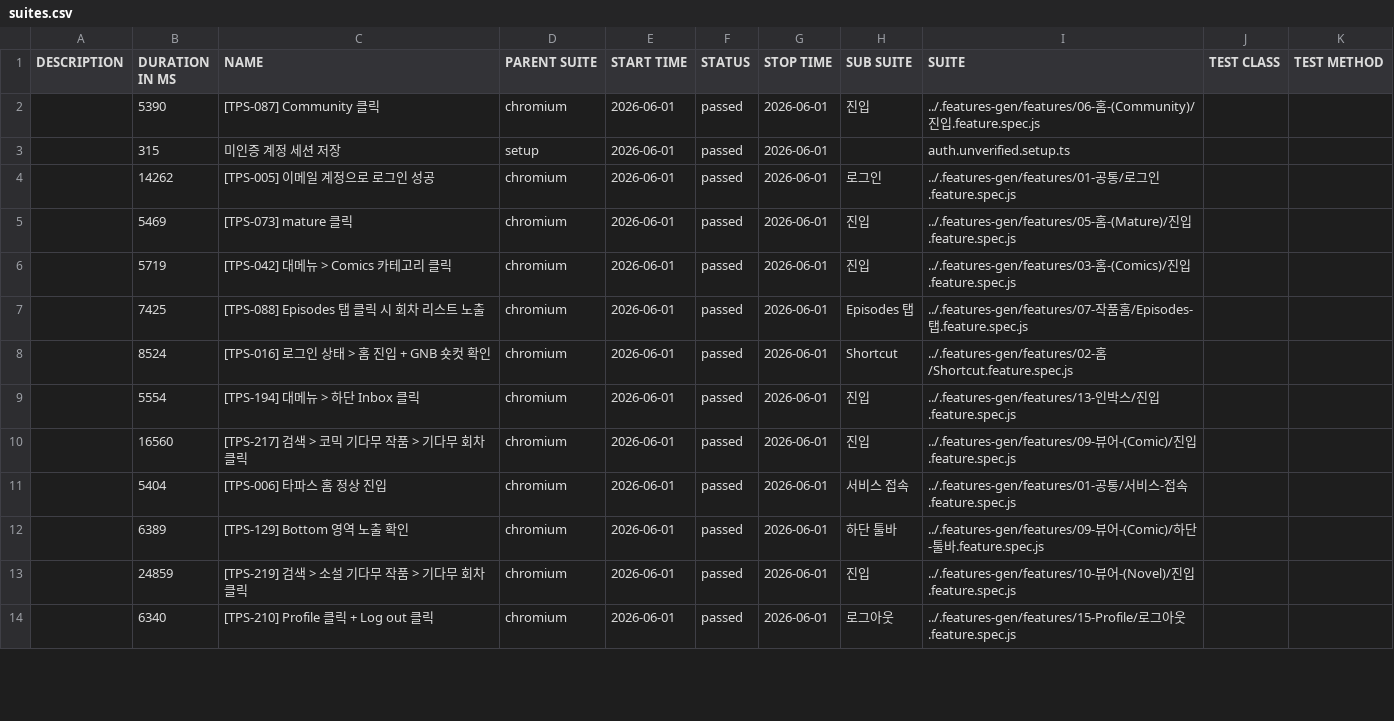
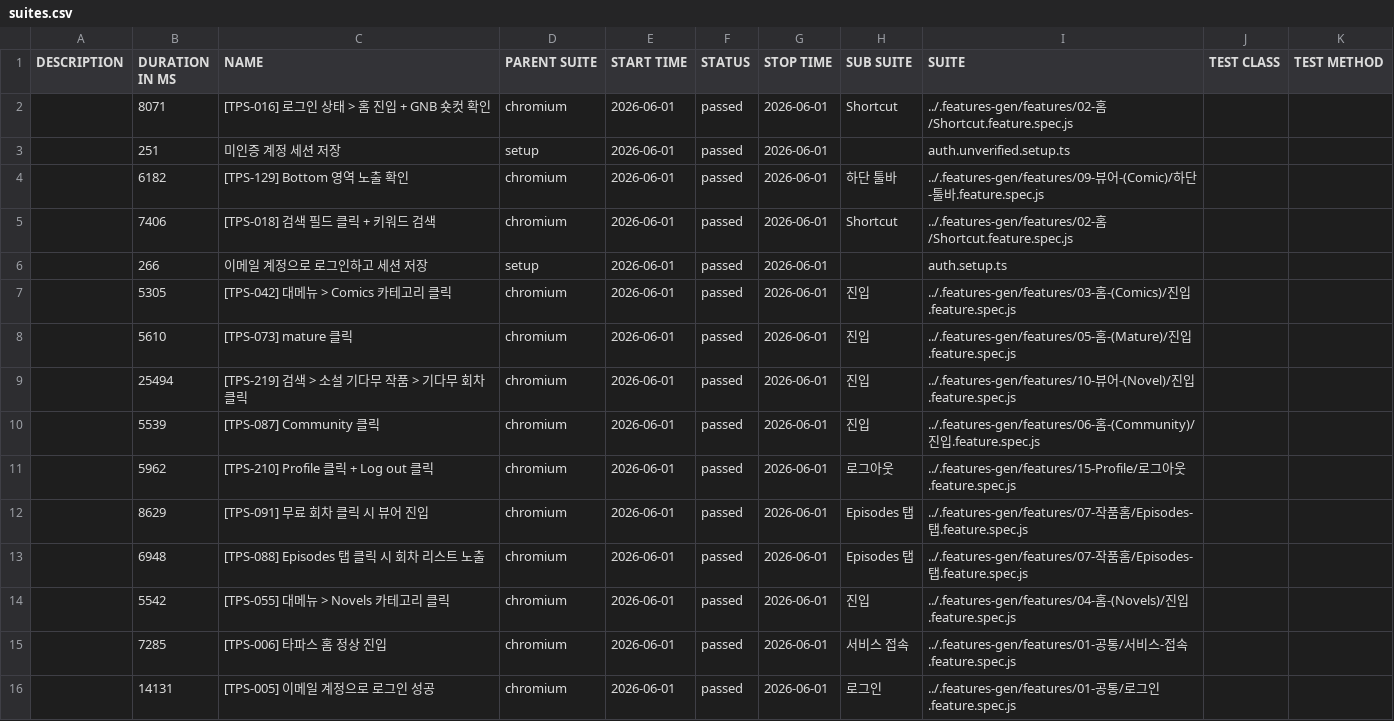
Before and after one commit to RheeSuho/tapas-qa, a CSV file: data/suites.csv, drawn as a sheet; only a part is shown; the diff covers the shown part only.

```diff
--- a/data/suites.csv
+++ b/data/suites.csv
@@ -1,14 +1,16 @@
 "DESCRIPTION","DURATION IN MS","NAME","PARENT SUITE","START TIME","STATUS","STOP TIME","SUB SUITE","SUITE","TEST CLASS","TEST METHOD"
-"","5390","[TPS-087] Community 클릭","chromium","2026-06-01","passed","2026-06-01","진입","../.features-gen/features/06-홈-(Community)/진입.feature.spec.js","",""
-"","315","미인증 계정 세션 저장","setup","2026-06-01","passed","2026-06-01","","auth.unverified.setup.ts","",""
-"","14262","[TPS-005] 이메일 계정으로 로그인 성공","chromium","2026-06-01","passed","2026-06-01","로그인","../.features-gen/features/01-공통/로그인.feature.spec.js","",""
-"","5469","[TPS-073] mature 클릭","chromium","2026-06-01","passed","2026-06-01","진입","../.features-gen/features/05-홈-(Mature)/진입.feature.spec.js","",""
-"","5719","[TPS-042] 대메뉴 > Comics 카테고리 클릭","chromium","2026-06-01","passed","2026-06-01","진입","../.features-gen/features/03-홈-(Comics)/진입.feature.spec.js","",""
-"","7425","[TPS-088] Episodes 탭 클릭 시 회차 리스트 노출","chromium","2026-06-01","passed","2026-06-01","Episodes 탭","../.features-gen/features/07-작품홈/Episodes-탭.feature.spec.js","",""
-"","8524","[TPS-016] 로그인 상태 > 홈 진입 + GNB 숏컷 확인","chromium","2026-06-01","passed","2026-06-01","Shortcut","../.features-gen/features/02-홈/Shortcut.feature.spec.js","",""
-"","5554","[TPS-194] 대메뉴 > 하단 Inbox 클릭","chromium","2026-06-01","passed","2026-06-01","진입","../.features-gen/features/13-인박스/진입.feature.spec.js","",""
-"","16560","[TPS-217] 검색 > 코믹 기다무 작품 > 기다무 회차 클릭","chromium","2026-06-01","passed","2026-06-01","진입","../.features-gen/features/09-뷰어-(Comic)/진입.feature.spec.js","",""
-"","5404","[TPS-006] 타파스 홈 정상 진입","chromium","2026-06-01","passed","2026-06-01","서비스 접속","../.features-gen/features/01-공통/서비스-접속.feature.spec.js","",""
-"","6389","[TPS-129] Bottom 영역 노출 확인","chromium","2026-06-01","passed","2026-06-01","하단 툴바","../.features-gen/features/09-뷰어-(Comic)/하단-툴바.feature.spec.js","",""
-"","24859","[TPS-219] 검색 > 소설 기다무 작품 > 기다무 회차 클릭","chromium","2026-06-01","passed","2026-06-01","진입","../.features-gen/features/10-뷰어-(Novel)/진입.feature.spec.js","",""
-"","6340","[TPS-210] Profile 클릭 + Log out 클릭","chromium","2026-06-01","passed","2026-06-01","로그아웃","../.features-gen/features/15-Profile/로그아웃.feature.spec.js","",""
+"","8071","[TPS-016] 로그인 상태 > 홈 진입 + GNB 숏컷 확인","chromium","2026-06-01","passed","2026-06-01","Shortcut","../.features-gen/features/02-홈/Shortcut.feature.spec.js","",""
+"","251","미인증 계정 세션 저장","setup","2026-06-01","passed","2026-06-01","","auth.unverified.setup.ts","",""
+"","6182","[TPS-129] Bottom 영역 노출 확인","chromium","2026-06-01","passed","2026-06-01","하단 툴바","../.features-gen/features/09-뷰어-(Comic)/하단-툴바.feature.spec.js","",""
+"","7406","[TPS-018] 검색 필드 클릭 + 키워드 검색","chromium","2026-06-01","passed","2026-06-01","Shortcut","../.features-gen/features/02-홈/Shortcut.feature.spec.js","",""
+"","266","이메일 계정으로 로그인하고 세션 저장","setup","2026-06-01","passed","2026-06-01","","auth.setup.ts","",""
+"","5305","[TPS-042] 대메뉴 > Comics 카테고리 클릭","chromium","2026-06-01","passed","2026-06-01","진입","../.features-gen/features/03-홈-(Comics)/진입.feature.spec.js","",""
+"","5610","[TPS-073] mature 클릭","chromium","2026-06-01","passed","2026-06-01","진입","../.features-gen/features/05-홈-(Mature)/진입.feature.spec.js","",""
+"","25494","[TPS-219] 검색 > 소설 기다무 작품 > 기다무 회차 클릭","chromium","2026-06-01","passed","2026-06-01","진입","../.features-gen/features/10-뷰어-(Novel)/진입.feature.spec.js","",""
+"","5539","[TPS-087] Community 클릭","chromium","2026-06-01","passed","2026-06-01","진입","../.features-gen/features/06-홈-(Community)/진입.feature.spec.js","",""
+"","5962","[TPS-210] Profile 클릭 + Log out 클릭","chromium","2026-06-01","passed","2026-06-01","로그아웃","../.features-gen/features/15-Profile/로그아웃.feature.spec.js","",""
+"","8629","[TPS-091] 무료 회차 클릭 시 뷰어 진입","chromium","2026-06-01","passed","2026-06-01","Episodes 탭","../.features-gen/features/07-작품홈/Episodes-탭.feature.spec.js","",""
+"","6948","[TPS-088] Episodes 탭 클릭 시 회차 리스트 노출","chromium","2026-06-01","passed","2026-06-01","Episodes 탭","../.features-gen/features/07-작품홈/Episodes-탭.feature.spec.js","",""
+"","5542","[TPS-055] 대메뉴 > Novels 카테고리 클릭","chromium","2026-06-01","passed","2026-06-01","진입","../.features-gen/features/04-홈-(Novels)/진입.feature.spec.js","",""
+"","7285","[TPS-006] 타파스 홈 정상 진입","chromium","2026-06-01","passed","2026-06-01","서비스 접속","../.features-gen/features/01-공통/서비스-접속.feature.spec.js","",""
+"","14131","[TPS-005] 이메일 계정으로 로그인 성공","chromium","2026-06-01","passed","2026-06-01","로그인","../.features-gen/features/01-공통/로그인.feature.spec.js","",""
```
Also changed, not shown: 2 removed rows and 9 edited cells elsewhere in this file, 58 other files.
